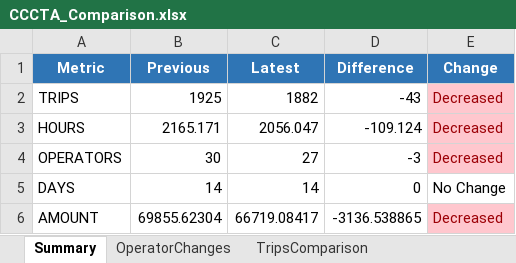
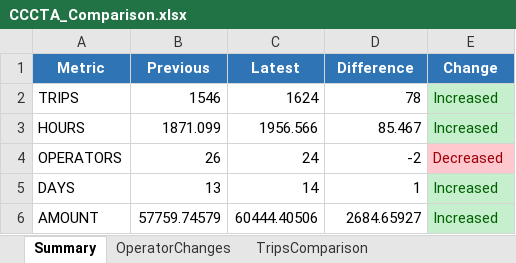
Before and after one commit to neildojeta/AutomatedPayrollAnalysis, an Excel workbook: ComparedResults/CCCTA_Comparison.xlsx, sheet Summary, drawn as a sheet; values as stored, in another font and other column widths than the file's, no borders; the diff names each change by its address in the sheet, - before the commit and + after, or states it on an @@ line.

```diff
--- a/ComparedResults/CCCTA_Comparison.xlsx (sheet Summary)
+++ b/ComparedResults/CCCTA_Comparison.xlsx (sheet Summary)
-B2 (Previous): 1925
+B2 (Previous): 1546
-C2 (Latest): 1882
+C2 (Latest): 1624
-D2 (Difference): -43
+D2 (Difference): 78
-E2:E3 (Change): Decreased
+E2:E3 (Change): Increased
@@ E2:E3 fill: #FFC7CE → #C6EFCE, text colour: #9C0006 → #006100 @@
-B3 (Previous): 2165.171
+B3 (Previous): 1871.099
-C3 (Latest): 2056.047
+C3 (Latest): 1956.566
-D3 (Difference): -109.124
+D3 (Difference): 85.467
-B4 (Previous): 30
+B4 (Previous): 26
-C4 (Latest): 27
+C4 (Latest): 24
-D4 (Difference): -3
+D4 (Difference): -2
-B5 (Previous): 14
+B5 (Previous): 13
-D5 (Difference): 0
+D5 (Difference): 1
-E5 (Change): No Change
+E5 (Change): Increased
@@ E5 fill: none → #C6EFCE, text colour: black → #006100 @@
-B6 (Previous): 69855.62304
+B6 (Previous): 57759.74579
-C6 (Latest): 66719.08417
+C6 (Latest): 60444.40506
-D6 (Difference): -3136.538865
+D6 (Difference): 2684.65927
-E6 (Change): Decreased
+E6 (Change): Increased
@@ E6 fill: #FFC7CE → #C6EFCE, text colour: #9C0006 → #006100 @@
```
Also changed, not shown: sheet HoursComparison, sheet TripsComparison, sheet OperatorChanges, sheet LeaseComparison, other sheet tabs, ComparedResults/Dashboard.xlsm, ComparedResults/Full_Comparison.xlsx, 5 other files.
